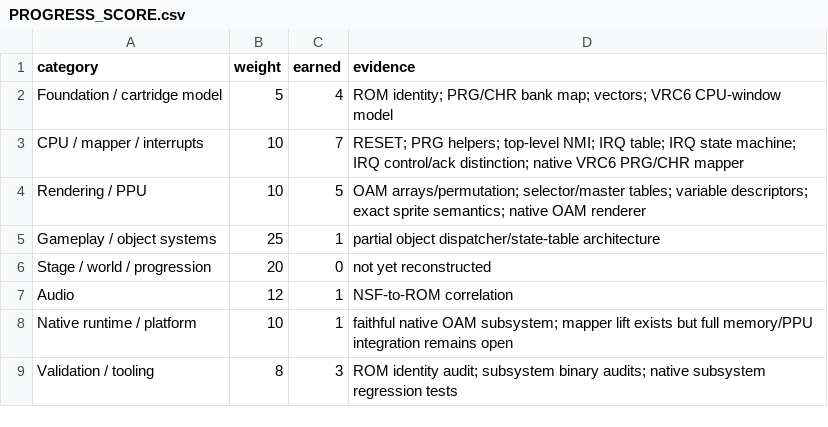
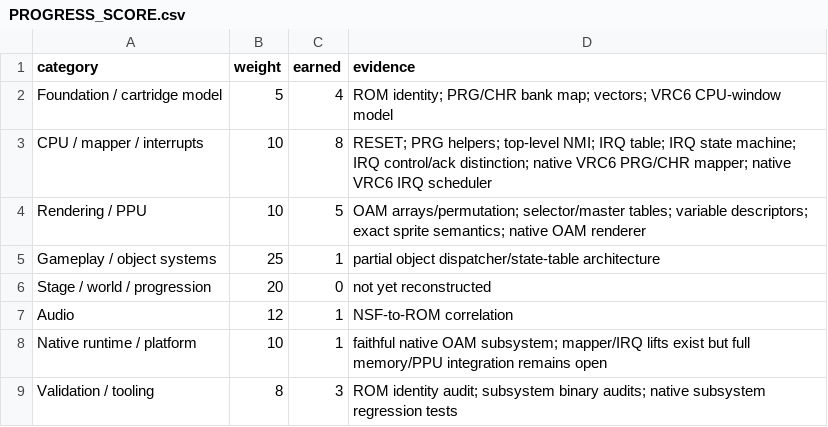
Before and after one commit to Hyperbog/CVIII-Decomp, a CSV file: JP/analysis/PROGRESS_SCORE.csv, drawn as a sheet.

Commit message:
progress: award native VRC6 IRQ VPP point

```diff
--- a/JP/analysis/PROGRESS_SCORE.csv
+++ b/JP/analysis/PROGRESS_SCORE.csv
@@ -2,3 +2,3 @@ category,weight,earned,evidence
 Foundation / cartridge model,5,4,"ROM identity; PRG/CHR bank map; vectors; VRC6 CPU-window model"
-CPU / mapper / interrupts,10,7,"RESET; PRG helpers; top-level NMI; IRQ table; IRQ state machine; IRQ control/ack distinction; native VRC6 PRG/CHR mapper"
+CPU / mapper / interrupts,10,8,"RESET; PRG helpers; top-level NMI; IRQ table; IRQ state machine; IRQ control/ack distinction; native VRC6 PRG/CHR mapper; native VRC6 IRQ scheduler"
 Rendering / PPU,10,5,"OAM arrays/permutation; selector/master tables; variable descriptors; exact sprite semantics; native OAM renderer"
@@ -7,3 +7,3 @@ Stage / world / progression,20,0,"not yet reconstructed"
 Audio,12,1,"NSF-to-ROM correlation"
-Native runtime / platform,10,1,"faithful native OAM subsystem; mapper lift exists but full memory/PPU integration remains open"
+Native runtime / platform,10,1,"faithful native OAM subsystem; mapper/IRQ lifts exist but full memory/PPU integration remains open"
 Validation / tooling,8,3,"ROM identity audit; subsystem binary audits; native subsystem regression tests"
```
